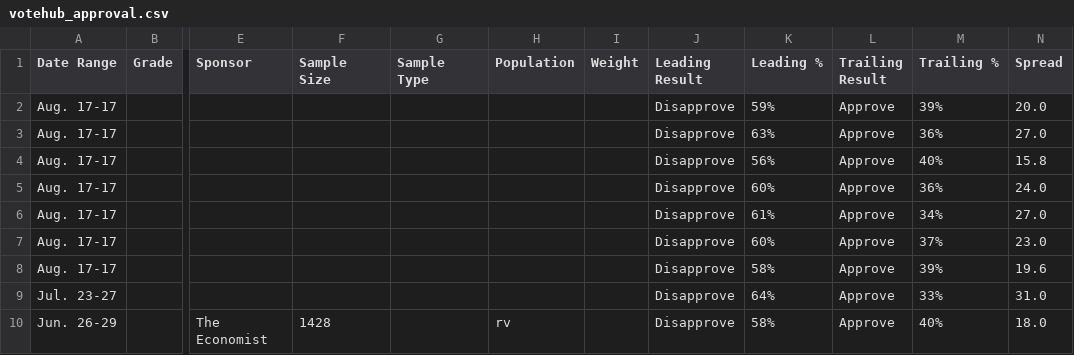
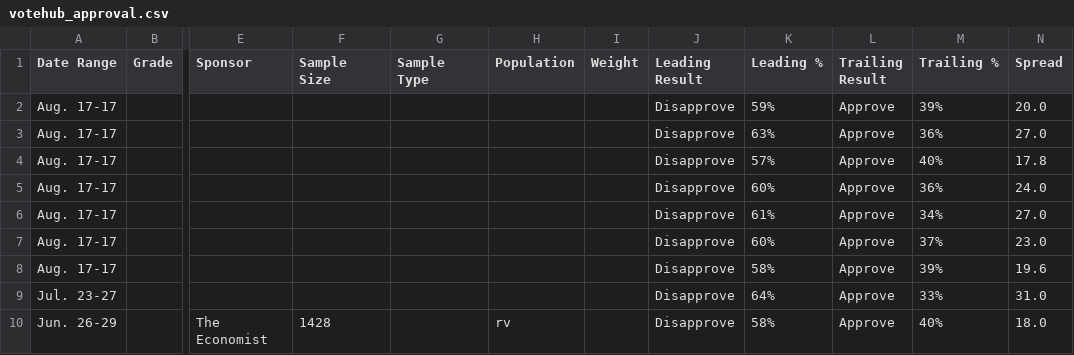
Before and after one commit to Hijodeagua/Election-models-by-Tre, a CSV file: data/fallback/votehub_approval.csv, drawn as a sheet; only a part is shown, gaps mark what is left out; the diff names each change by its address in the sheet, - before the commit and + after, or states it on an @@ line.

```diff
--- a/data/fallback/votehub_approval.csv
+++ b/data/fallback/votehub_approval.csv
-K4 (Leading %): 56%
+K4 (Leading %): 57%
-N4 (Spread): 15.8
+N4 (Spread): 17.8
```
Also changed, not shown: data/fallback/market_odds.csv, data/fallback/votehub_senate.csv, 7 other files.
